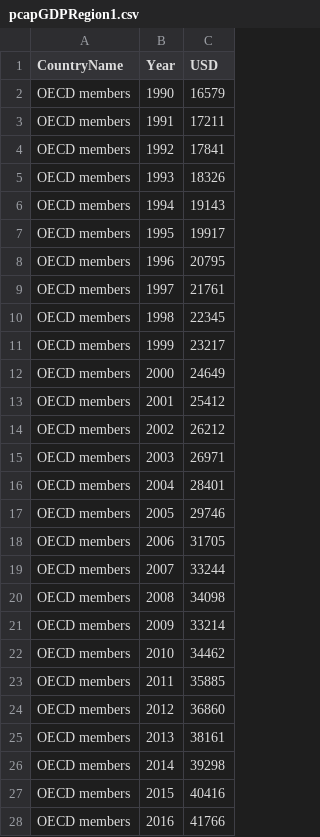
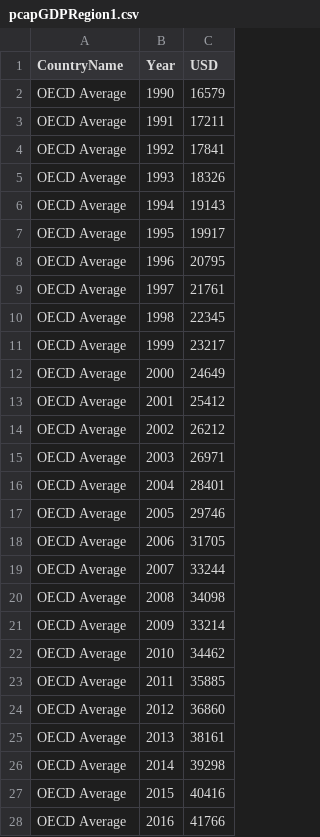
Before and after one commit to talel-nac1809/web, a CSV file: pcapGDPRegion1.csv, drawn as a sheet; only a part is shown; the diff covers the shown part only.

```diff
--- a/pcapGDPRegion1.csv
+++ b/pcapGDPRegion1.csv
@@ -1,28 +1,28 @@
 CountryName,Year,USD
-OECD members,1990,16579
-OECD members,1991,17211
-OECD members,1992,17841
-OECD members,1993,18326
-OECD members,1994,19143
-OECD members,1995,19917
-OECD members,1996,20795
-OECD members,1997,21761
-OECD members,1998,22345
-OECD members,1999,23217
-OECD members,2000,24649
-OECD members,2001,25412
-OECD members,2002,26212
-OECD members,2003,26971
-OECD members,2004,28401
-OECD members,2005,29746
-OECD members,2006,31705
-OECD members,2007,33244
-OECD members,2008,34098
-OECD members,2009,33214
-OECD members,2010,34462
-OECD members,2011,35885
-OECD members,2012,36860
-OECD members,2013,38161
-OECD members,2014,39298
-OECD members,2015,40416
-OECD members,2016,41766
+OECD Average,1990,16579
+OECD Average,1991,17211
+OECD Average,1992,17841
+OECD Average,1993,18326
+OECD Average,1994,19143
+OECD Average,1995,19917
+OECD Average,1996,20795
+OECD Average,1997,21761
+OECD Average,1998,22345
+OECD Average,1999,23217
+OECD Average,2000,24649
+OECD Average,2001,25412
+OECD Average,2002,26212
+OECD Average,2003,26971
+OECD Average,2004,28401
+OECD Average,2005,29746
+OECD Average,2006,31705
+OECD Average,2007,33244
+OECD Average,2008,34098
+OECD Average,2009,33214
+OECD Average,2010,34462
+OECD Average,2011,35885
+OECD Average,2012,36860
+OECD Average,2013,38161
+OECD Average,2014,39298
+OECD Average,2015,40416
+OECD Average,2016,41766
```
Also changed, not shown: 1 added row, 1 removed row and 32 edited cells elsewhere in this file.
